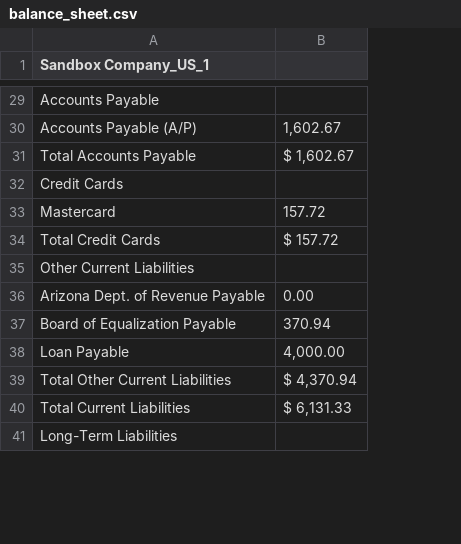
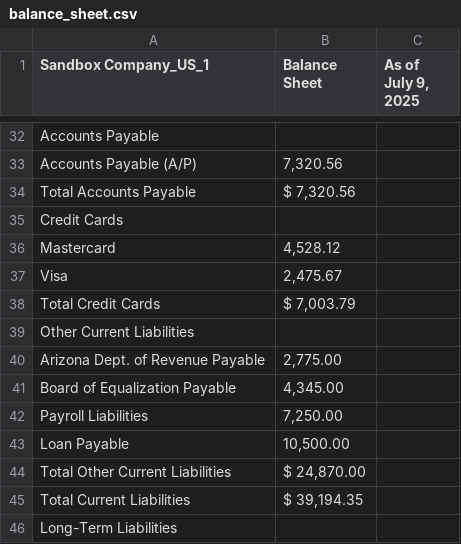
Before and after one commit to Williamfohara/finance-copilot, a CSV file: sample_data/qbo/balance_sheet.csv, drawn as a sheet; only a part is shown, gaps mark what is left out; removed rows and columns are numbered as before the commit, all else as after; the diff covers the shown part only; the diff names each change by its address in the sheet, - before the commit and + after, or states it on an @@ line.

```diff
--- a/sample_data/qbo/balance_sheet.csv
+++ b/sample_data/qbo/balance_sheet.csv
-column B, rows 30-40: 1,602.67 | $ 1,602.67 |  | 157.72 | $ 157.72 |  | 0.00 | 370.94 | 4,000.00 | $ 4,370.94 | $ 6,131.33
+column B (Balance Sheet), rows 33-36: 7,320.56 | $ 7,320.56 |  | 4,528.12; rows 38-41: $ 7,003.79 |  | 2,775.00 | 4,345.00; rows 43-45: 10,500.00 | $ 24,870.00 | $ 39,194.35
+column C (As of July 9, 2025), empty
+row 37: Visa | 2,475.67
+row 42: Payroll Liabilities | 7,250.00
```
Also changed, not shown: 8 added rows, 4 removed rows and 1 edited cell elsewhere in this file, clean_data/qbo_account_list.csv, clean_data/qbo_balance_sheet.csv, 14 other files.
